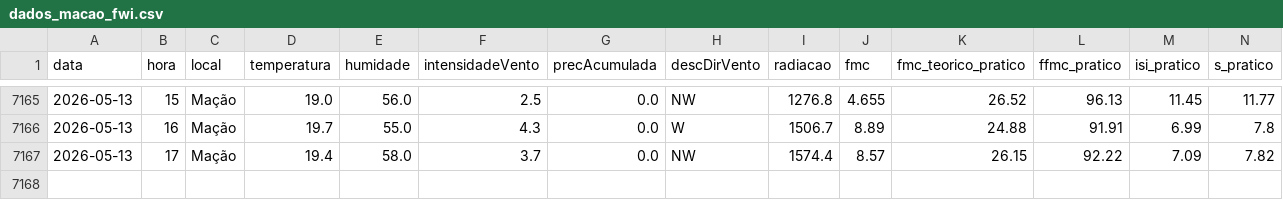
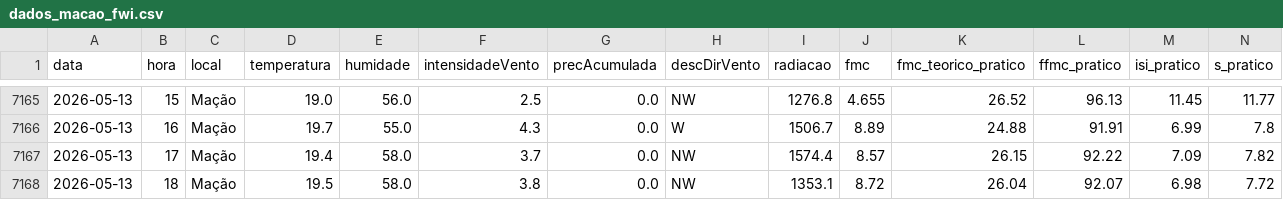
Before and after one commit to 23657/fwi-pipeline-ipt, a CSV file: dados_macao_fwi.csv, drawn as a sheet; only a part is shown, gaps mark what is left out; rows hold the shown columns only; the diff names each change by its address in the sheet, - before the commit and + after, or states it on an @@ line.

```diff
--- a/dados_macao_fwi.csv
+++ b/dados_macao_fwi.csv
+row 7168: 2026-05-13 | 18 | Mação | 19.5 | 58.0 | 3.8 | 0.0 | NW | 1353.1 | 8.72 | 26.04 | 92.07 | 6.98 | 7.72
```
Also changed, not shown: dados_castanheira_de_pera_fwi.csv, dados_ferreira_do_zezere_fwi.csv, 2 other files.
